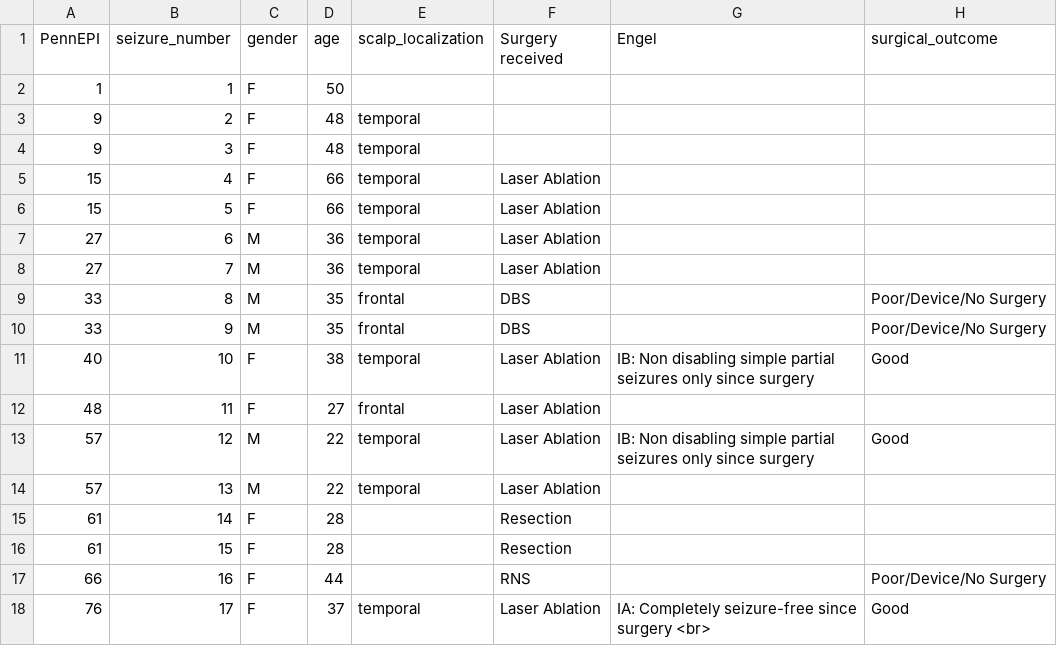
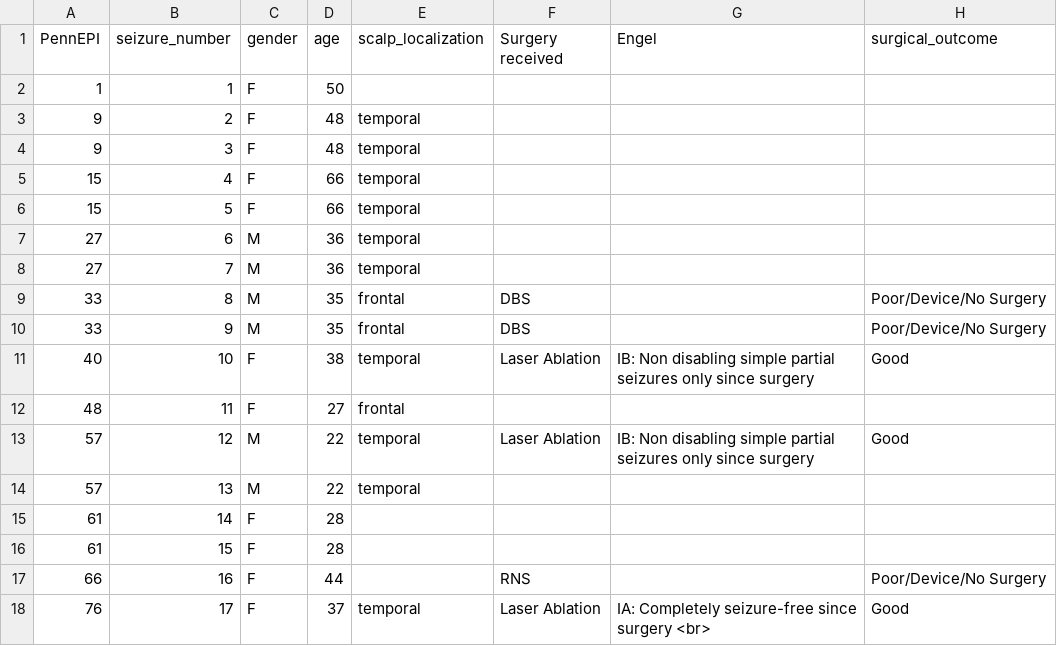
Before and after one commit to penn-cnt/scalp_seizure_annotation, a CSV file: Participants_PennEPIID.csv, drawn as a sheet; only a part is shown; the diff covers the shown part only.

```diff
--- a/Participants_PennEPIID.csv
+++ b/Participants_PennEPIID.csv
@@ -4,6 +4,6 @@ PennEPI,seizure_number,gender,age,scalp_localization,Surgery received,Engel,surg
 9,3,F,48,temporal,,,
-15,4,F,66,temporal,Laser Ablation,,
-15,5,F,66,temporal,Laser Ablation,,
-27,6,M,36,temporal,Laser Ablation,,
-27,7,M,36,temporal,Laser Ablation,,
+15,4,F,66,temporal,,,
+15,5,F,66,temporal,,,
+27,6,M,36,temporal,,,
+27,7,M,36,temporal,,,
 33,8,M,35,frontal,DBS,,Poor/Device/No Surgery
@@ -11,7 +11,7 @@ PennEPI,seizure_number,gender,age,scalp_localization,Surgery received,Engel,surg
 40,10,F,38,temporal,Laser Ablation,IB: Non disabling simple partial seizures only since surgery,Good
-48,11,F,27,frontal,Laser Ablation,,
+48,11,F,27,frontal,,,
 57,12,M,22,temporal,Laser Ablation,IB: Non disabling simple partial seizures only since surgery,Good
-57,13,M,22,temporal,Laser Ablation,,
-61,14,F,28,,Resection,,
-61,15,F,28,,Resection,,
+57,13,M,22,temporal,,,
+61,14,F,28,,,,
+61,15,F,28,,,,
 66,16,F,44,,RNS,,Poor/Device/No Surgery
```
Also changed, not shown: 32 edited cells elsewhere in this file, 1 other file.
